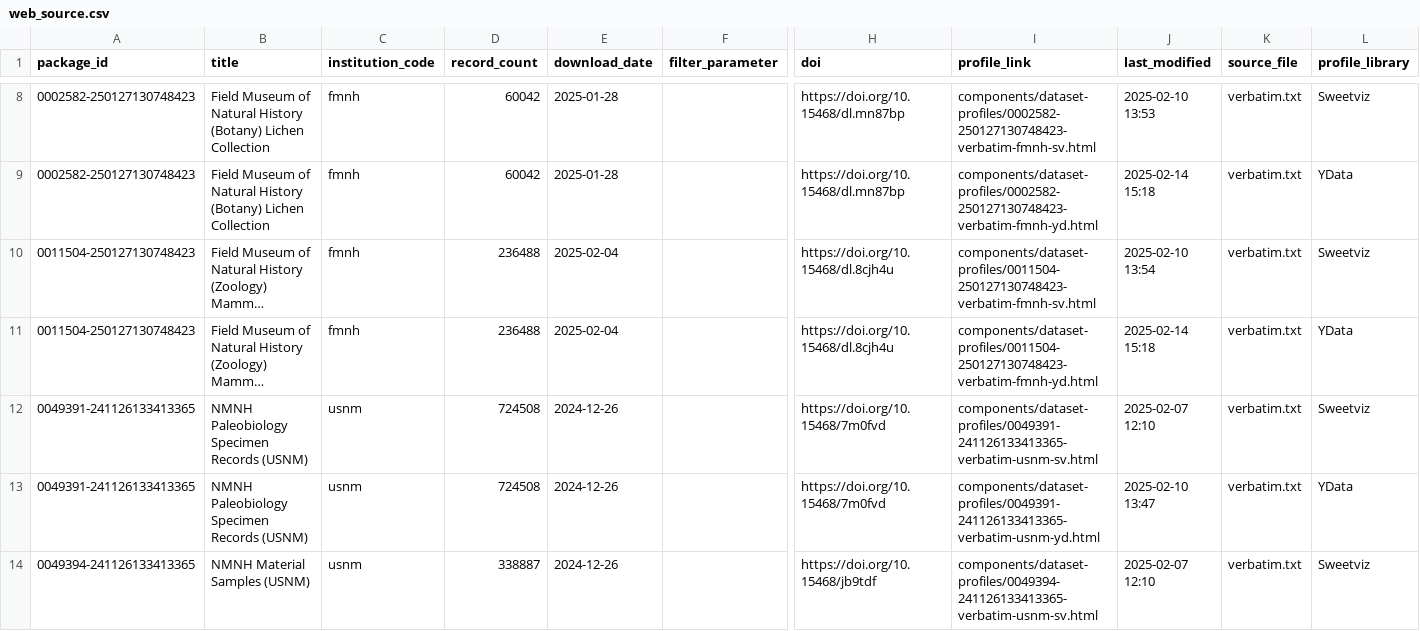
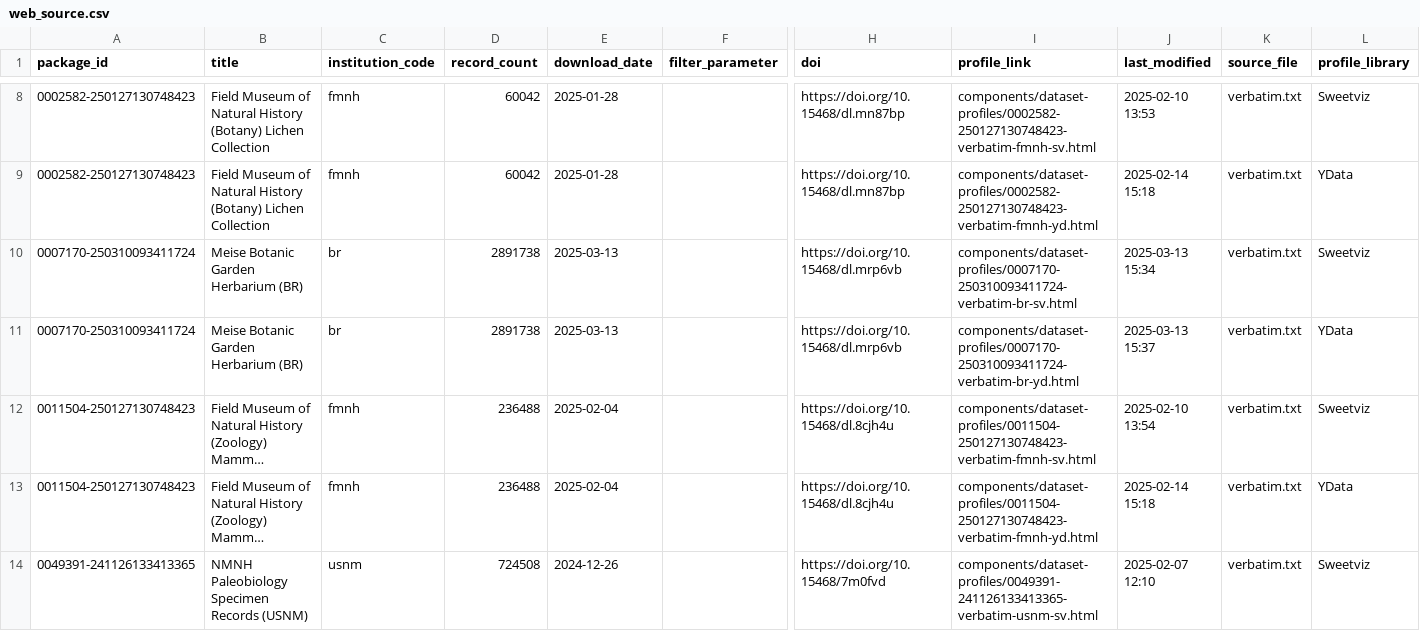
Before and after one commit to ben-norton/GBIF-Data-Profiler, a CSV file: web/app/data/web_source.csv, drawn as a sheet; only a part is shown, gaps mark what is left out; the shorter side is filled out with more unchanged rows; long unchanged cells end in …; rows hold the shown columns only; the diff names each change by its address in the sheet, - before the commit and + after, or states it on an @@ line.

Commit message:
Added new profile

```diff
--- a/web/app/data/web_source.csv
+++ b/web/app/data/web_source.csv
+row 10: 0007170-250310093411724 | Meise Botanic Garden Herbarium (BR) | br | 2891738 | 2025-03-13 |  | https://doi.org/10.15468/dl.mrp6vb | components/dataset-profiles/0007170-250310093411724-verbatim-br-sv.html | 2025-03-13 15:34 | verbatim.txt | Sweetviz
+row 11: 0007170-250310093411724 | Meise Botanic Garden Herbarium (BR) | br | 2891738 | 2025-03-13 |  | https://doi.org/10.15468/dl.mrp6vb | components/dataset-profiles/0007170-250310093411724-verbatim-br-yd.html | 2025-03-13 15:37 | verbatim.txt | YData
```
Also changed, not shown: 7 other files.
